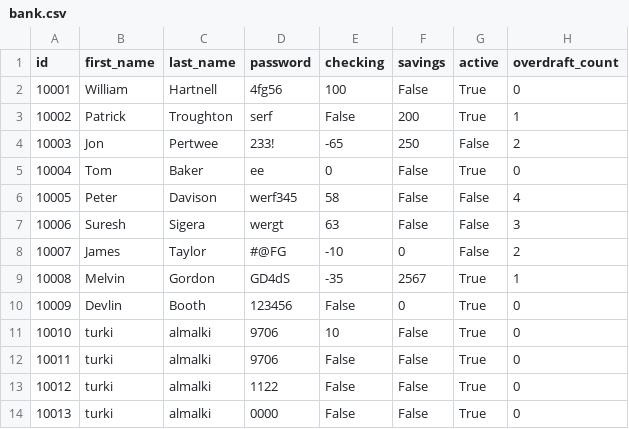
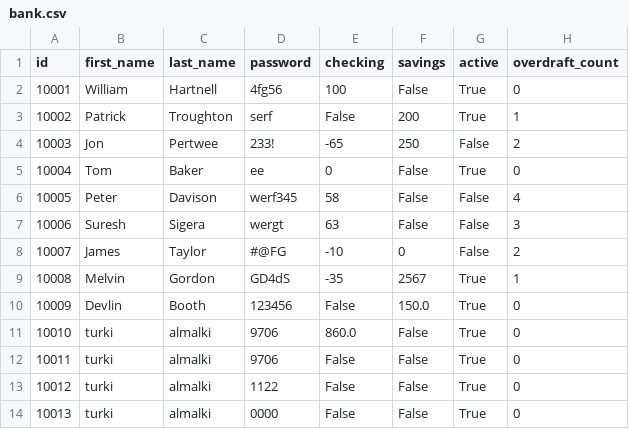
Before and after one commit to iTKEX/Python-Banking-Application, a CSV file: assets/bank.csv, drawn as a sheet.

```diff
--- a/assets/bank.csv
+++ b/assets/bank.csv
@@ -9,4 +9,4 @@ id,first_name,last_name,password,checking,savings,active,overdraft_count
 10008,Melvin ,Gordon,GD4dS,-35,2567,True,1
-10009,Devlin,Booth,123456,False,0,True,0
-10010,turki,almalki,9706,10,False,True,0
+10009,Devlin,Booth,123456,False,150.0,True,0
+10010,turki,almalki,9706,860.0,False,True,0
 10011,turki,almalki,9706,False,False,True,0
```
Also changed, not shown: 1 other file.
